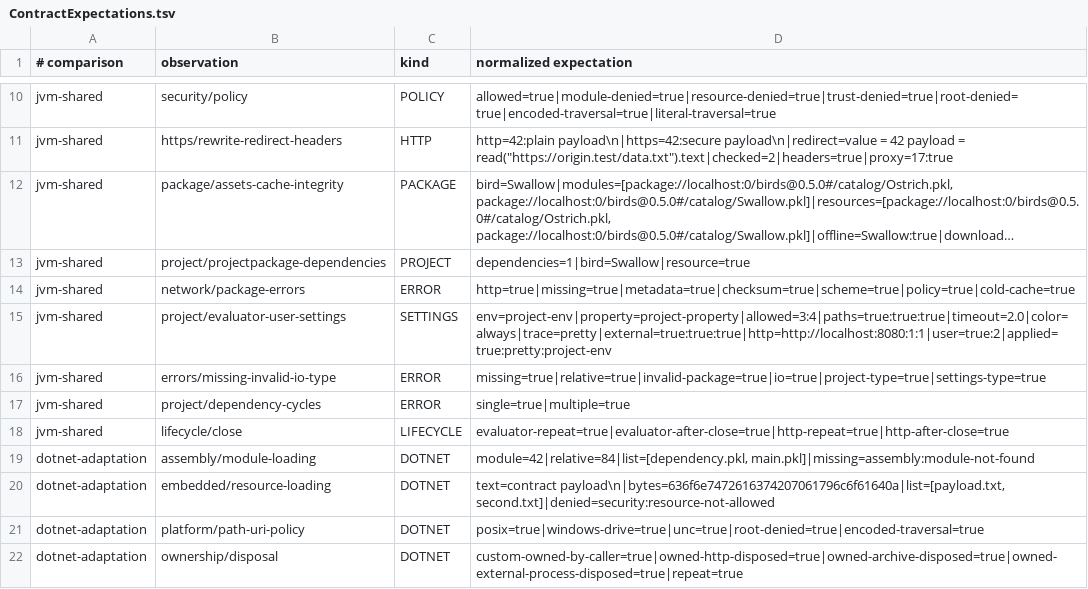
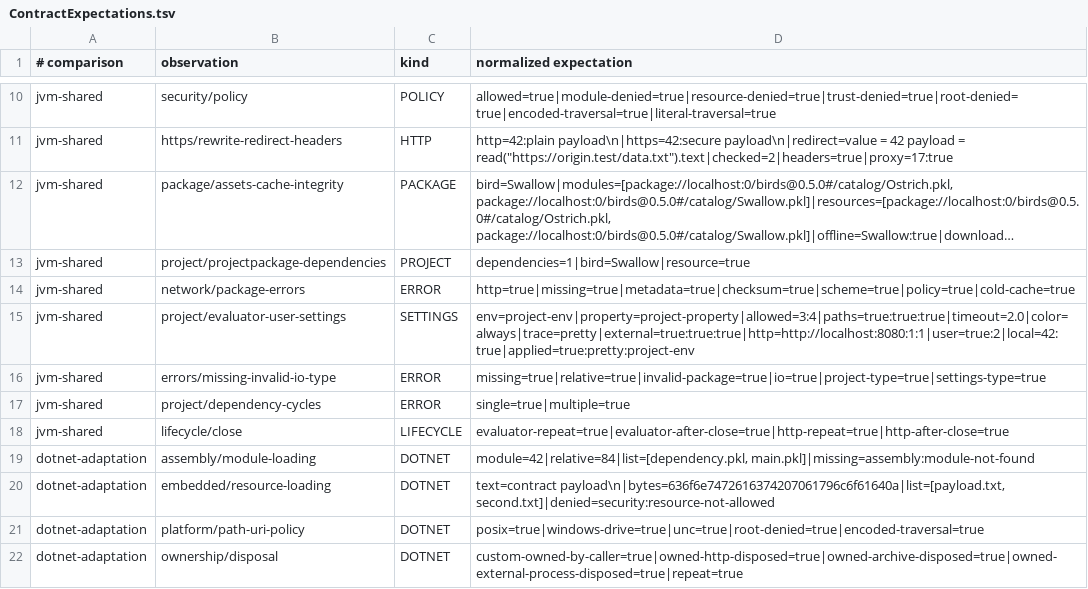
Before and after one commit to dripsharp/dripsharp, a TSV file: vibeformer/validation/loading-contract/ContractExpectations.tsv, drawn as a sheet; only a part is shown, gaps mark what is left out; long unchanged cells end in ….

```diff
--- a/vibeformer/validation/loading-contract/ContractExpectations.tsv
+++ b/vibeformer/validation/loading-contract/ContractExpectations.tsv
@@ -14,3 +14,3 @@ jvm-shared	project/projectpackage-dependencies	PROJECT	dependencies=1|bird=Swall
 jvm-shared	network/package-errors	ERROR	http=true|missing=true|metadata=true|checksum=true|scheme=true|policy=true|cold-cache=true
-jvm-shared	project/evaluator-user-settings	SETTINGS	env=project-env|property=project-property|allowed=3:4|paths=true:true:true|timeout=2.0|color=always|trace=pretty|external=true:true:true|http=http://localhost:8080:1:1|user=true:2|applied=true:pretty:project-env
+jvm-shared	project/evaluator-user-settings	SETTINGS	env=project-env|property=project-property|allowed=3:4|paths=true:true:true|timeout=2.0|color=always|trace=pretty|external=true:true:true|http=http://localhost:8080:1:1|user=true:2|local=42:true|applied=true:pretty:project-env
 jvm-shared	errors/missing-invalid-io-type	ERROR	missing=true|relative=true|invalid-package=true|io=true|project-type=true|settings-type=true
```
Also changed, not shown: vibeformer/validation/loading-contract/ContractEvidence.tsv, 22 other files.
